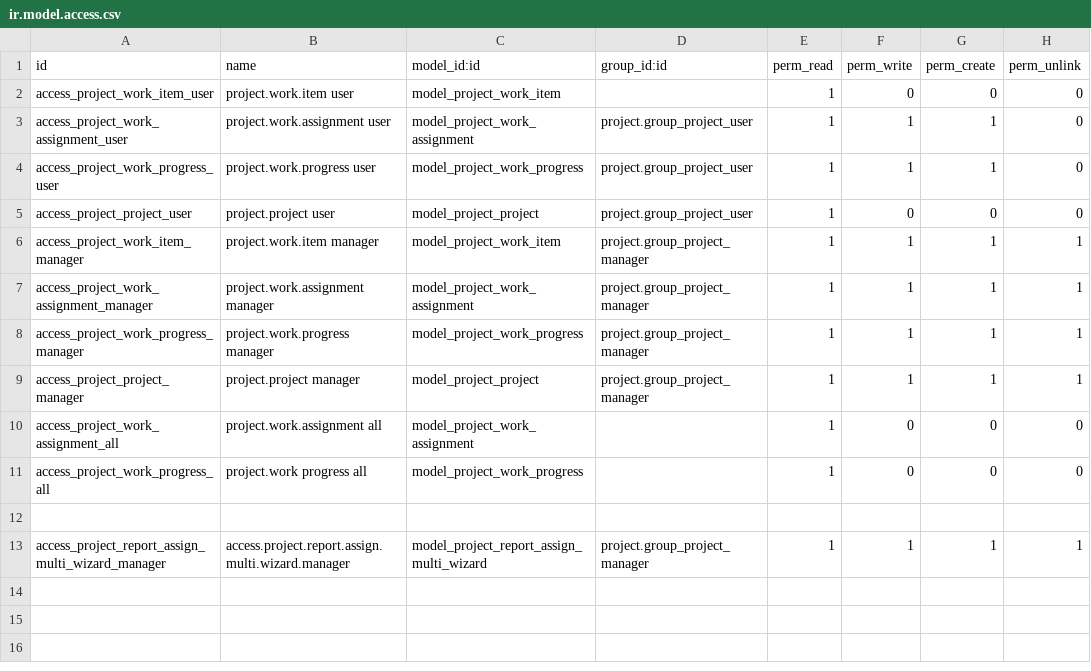
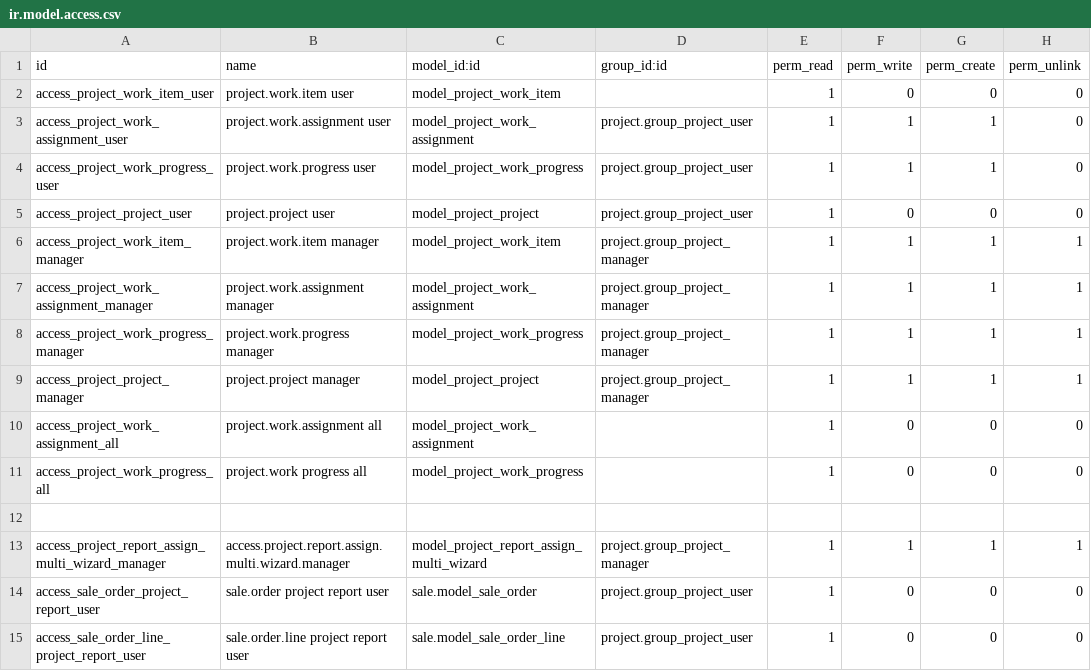
Before and after one commit to somedsale/odoo, a CSV file: addons/project_work_from_so/security/ir.model.access.csv, drawn as a sheet.

Commit message:
fix project

```diff
--- a/addons/project_work_from_so/security/ir.model.access.csv
+++ b/addons/project_work_from_so/security/ir.model.access.csv
@@ -13 +13,3 @@ access_project_work_progress_all,project.work progress all,model_project_work_pr
 access_project_report_assign_multi_wizard_manager,access.project.report.assign.multi.wizard.manager,model_project_report_assign_multi_wizard,project.group_project_manager,1,1,1,1
+access_sale_order_project_report_user,sale.order project report user,sale.model_sale_order,project.group_project_user,1,0,0,0
+access_sale_order_line_project_report_user,sale.order.line project report user,sale.model_sale_order_line,project.group_project_user,1,0,0,0
```
